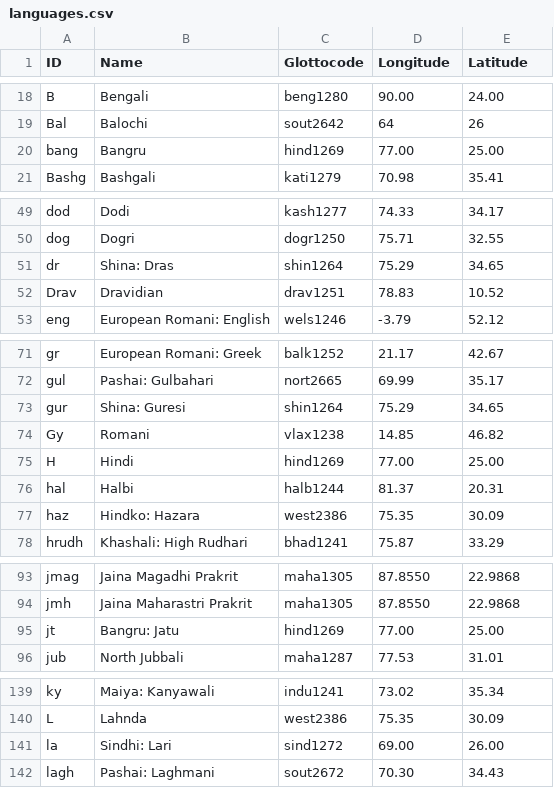
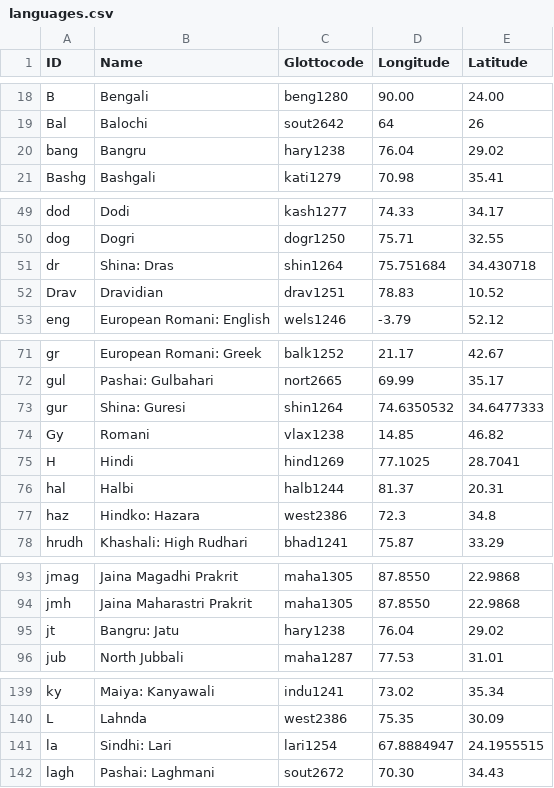
Before and after one commit to moli-mandala/jambu, a CSV file: cldf/languages.csv, drawn as a sheet; only a part is shown, gaps mark what is left out; the diff covers the shown part only.

```diff
--- a/cldf/languages.csv
+++ b/cldf/languages.csv
@@ -19,3 +19,3 @@ B,Bengali,beng1280,90.00,24.00
 Bal,Balochi,sout2642,64,26
-bang,Bangru,hind1269,77.00,25.00
+bang,Bangru,hary1238,76.04,29.02
 Bashg,Bashgali,kati1279,70.98,35.41
@@ -50,3 +50,3 @@ dod,Dodi,kash1277,74.33,34.17
 dog,Dogri,dogr1250,75.71,32.55
-dr,Shina: Dras,shin1264,75.29,34.65
+dr,Shina: Dras,shin1264,75.751684,34.430718
 Drav,Dravidian,drav1251,78.83,10.52
@@ -72,7 +72,7 @@ gr,European Romani: Greek,balk1252,21.17,42.67
 gul,Pashai: Gulbahari,nort2665,69.99,35.17
-gur,Shina: Guresi,shin1264,75.29,34.65
+gur,Shina: Guresi,shin1264,74.6350532,34.6477333
 Gy,Romani,vlax1238,14.85,46.82
-H,Hindi,hind1269,77.00,25.00
+H,Hindi,hind1269,77.1025,28.7041
 hal,Halbi,halb1244,81.37,20.31
-haz,Hindko: Hazara,west2386,75.35,30.09
+haz,Hindko: Hazara,west2386,72.3,34.8
 hrudh,Khashali: High Rudhari,bhad1241,75.87,33.29
@@ -94,3 +94,3 @@ jmag,Jaina Magadhi Prakrit,maha1305,87.8550,22.9868
 jmh,Jaina Maharastri Prakrit,maha1305,87.8550,22.9868
-jt,Bangru: Jatu,hind1269,77.00,25.00
+jt,Bangru: Jatu,hary1238,76.04,29.02
 jub,North Jubbali,maha1287,77.53,31.01
@@ -140,3 +140,3 @@ ky,Maiya: Kanyawali,indu1241,73.02,35.34
 L,Lahnda,west2386,75.35,30.09
-la,Sindhi: Lari,sind1272,69.00,26.00
+la,Sindhi: Lari,lari1254,67.8884947,24.1955515
 lagh,Pashai: Laghmani,sout2672,70.30,34.43
```
Also changed, not shown: 5 edited cells elsewhere in this file, data/extensions.csv, 3 other files.
